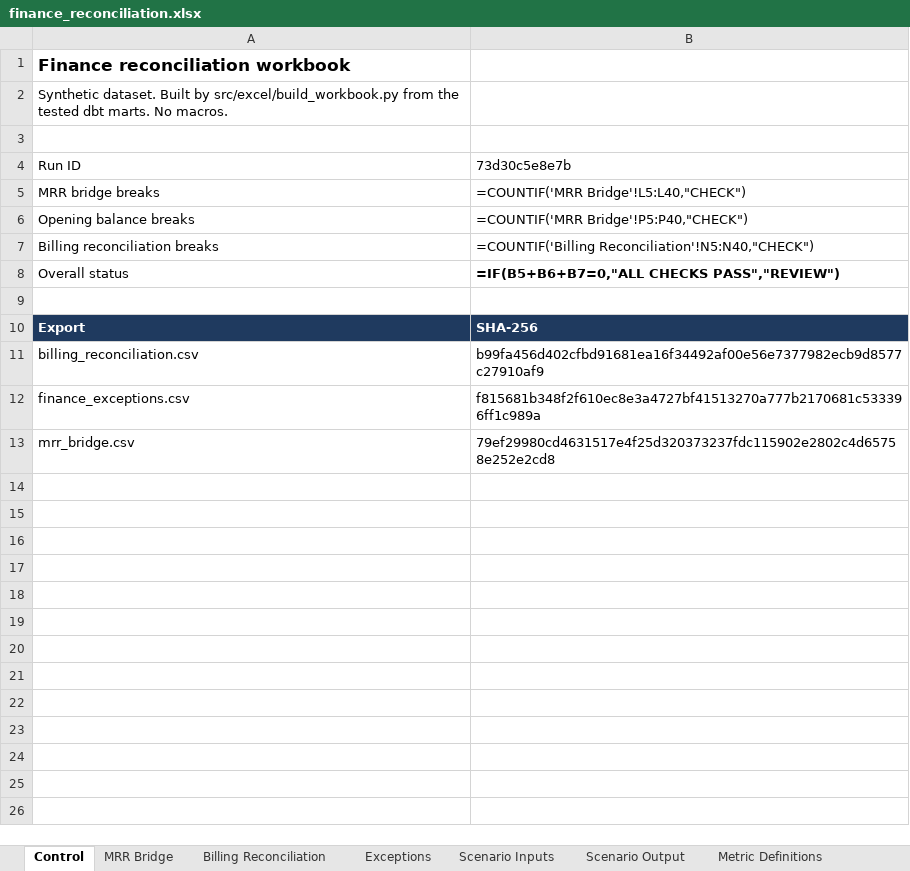
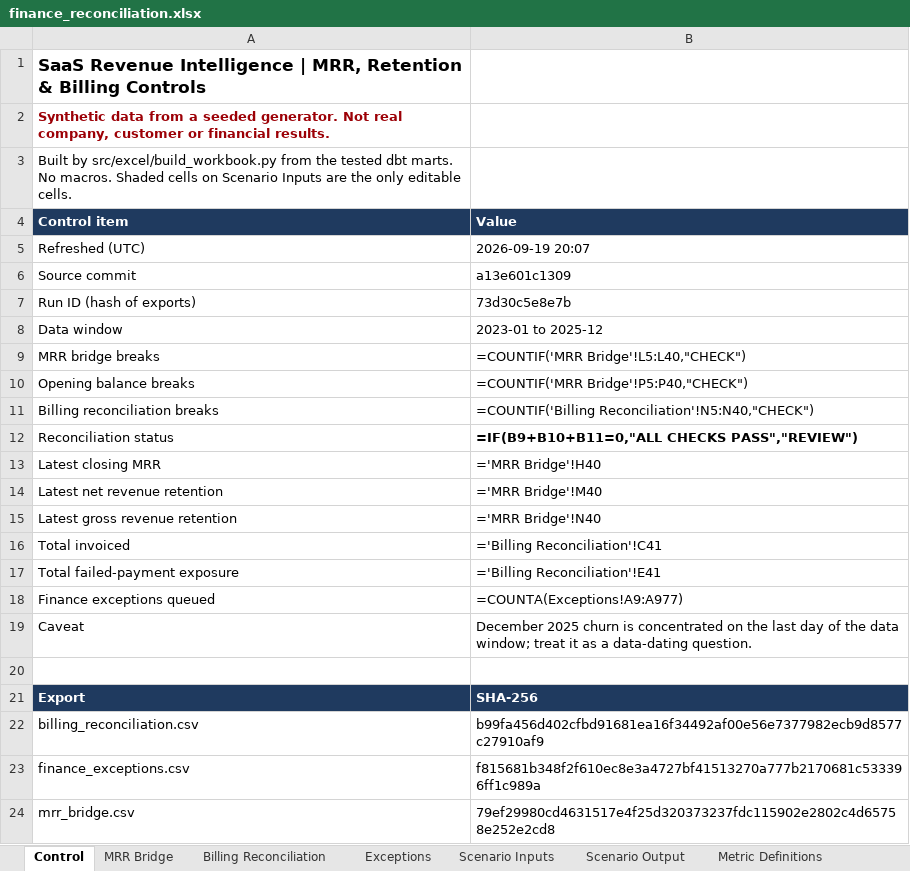
Before and after one commit to VijayChamakuri/saas-revenue-intelligence, an Excel workbook: excel/finance_reconciliation.xlsx, sheet Control, drawn as a sheet; values as stored, in another font and other column widths than the file's, no borders; formulas without a stored value are shown as written; table styles not drawn; removed rows and columns are numbered as before the commit, all else as after; the diff names each change by its address in the sheet, - before the commit and + after, or states it on an @@ line.

Commit message:
BI upgrade: metric contract, Excel tables and PDF, published Tableau workbook
Portable metric contract validated against the marts, Excel named tables with a one-page control PDF, and a four-dashboard Tableau workbook published to Tableau Public.

```diff
--- a/excel/finance_reconciliation.xlsx (sheet Control)
+++ b/excel/finance_reconciliation.xlsx (sheet Control)
-A1: Finance reconciliation workbook
+A1: SaaS Revenue Intelligence | MRR, Retention & Billing Controls
-A2: Synthetic dataset. Built by src/excel/build_workbook.py from the tested dbt marts. No macros.
+A2: Synthetic data from a seeded generator. Not real company, customer or financial results.
@@ A2 bold: off → on, text colour: black → #9C0006 @@
-A3: (empty)
+A3: Built by src/excel/build_workbook.py from the tested dbt marts. No macros. Shaded cells on Scenario Inputs are the only editable cells.
+row 4: Control item | Value
+row 5: Refreshed (UTC) | 2026-09-19 20:07
+row 6: Source commit | a13e601c1309
-A7: Run ID
+A7: Run ID (hash of exports)
+row 8: Data window | 2023-01 to 2025-12
-row 8: Overall status | =IF(B5+B6+B7=0,"ALL CHECKS PASS","REVIEW")
+row 12: Reconciliation status | =IF(B9+B10+B11=0,"ALL CHECKS PASS","REVIEW")
+row 13: Latest closing MRR | ='MRR Bridge'!H40
+row 14: Latest net revenue retention | ='MRR Bridge'!M40
+row 15: Latest gross revenue retention | ='MRR Bridge'!N40
+row 16: Total invoiced | ='Billing Reconciliation'!C41
+row 17: Total failed-payment exposure | ='Billing Reconciliation'!E41
+row 18: Finance exceptions queued | =COUNTA(Exceptions!A9:A977)
+row 19: Caveat | December 2025 churn is concentrated on the last day of the data window; treat it as a data-dating question.
```
Also changed, not shown: 49 other files.
